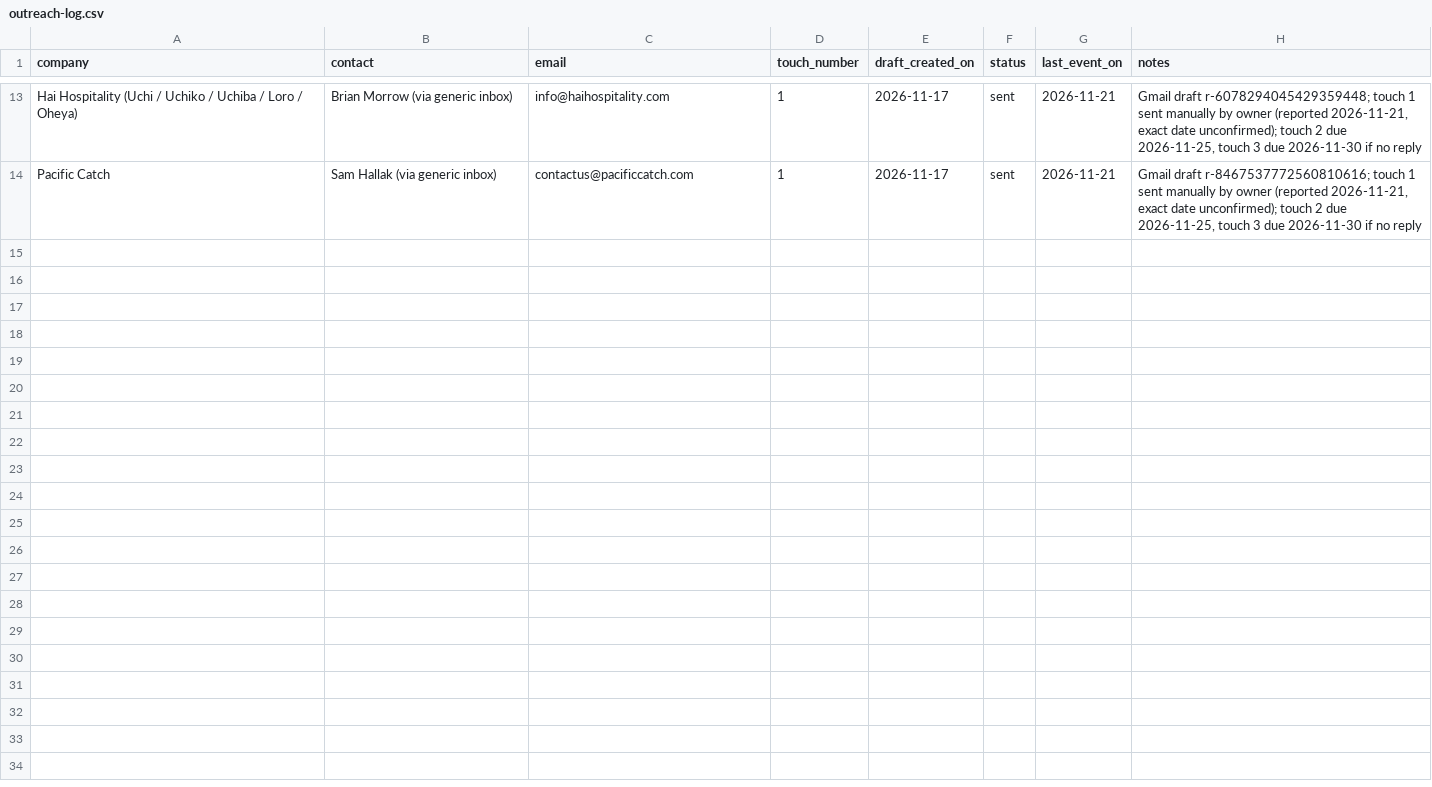
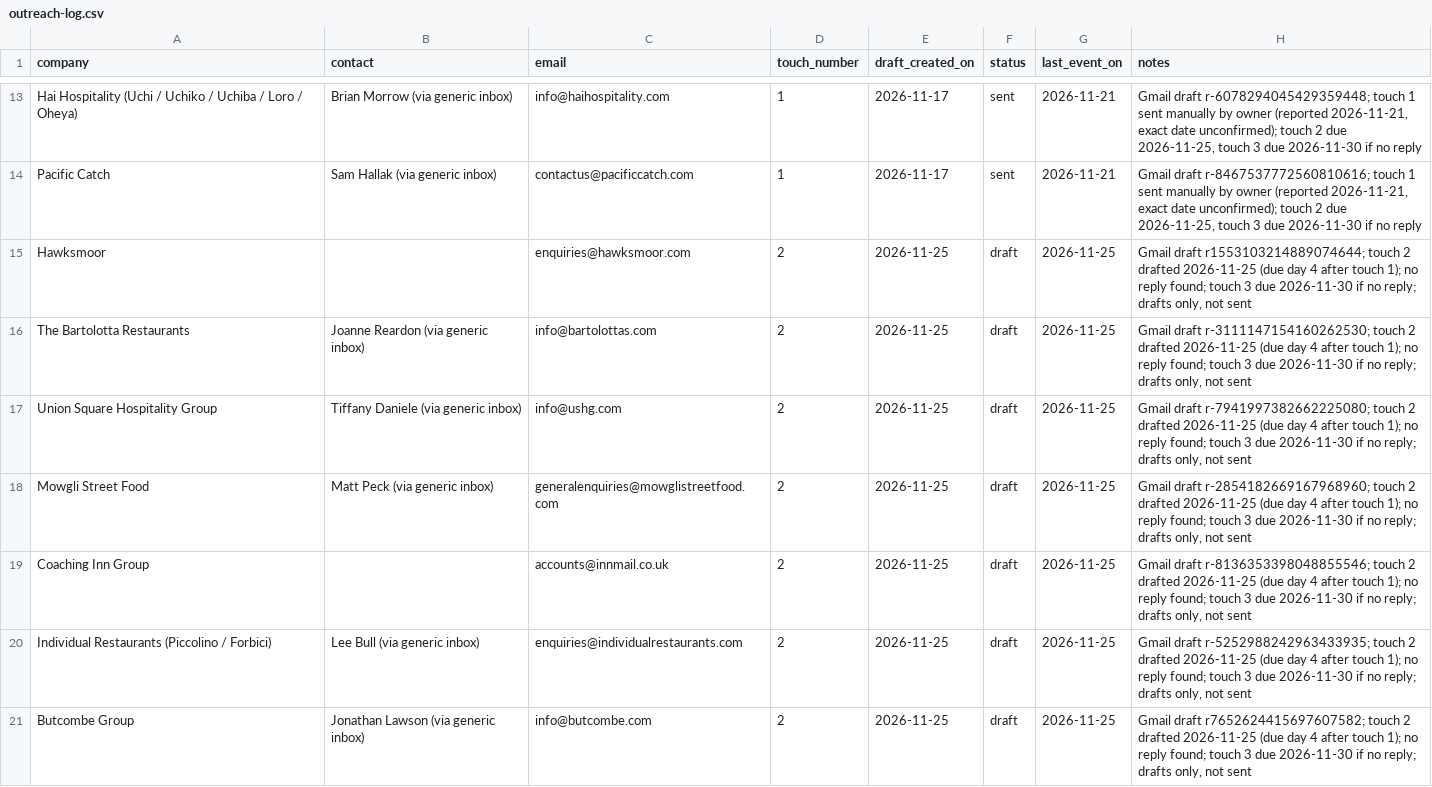
Before and after one commit to josephb972/TenBreads-marketing, a CSV file: marketing/outreach-log.csv, drawn as a sheet; only a part is shown, gaps mark what is left out; the diff covers the shown part only; the diff names each change by its address in the sheet, - before the commit and + after, or states it on an @@ line.

```diff
--- a/marketing/outreach-log.csv
+++ b/marketing/outreach-log.csv
+row 15: Hawksmoor |  | enquiries@hawksmoor.com | 2 | 2026-11-25 | draft | 2026-11-25 | Gmail draft r1553103214889074644; touch 2 drafted 2026-11-25 (due day 4 after touch 1); no reply found; touch 3 due 2026-11-30 if no reply; drafts only, not sent
+row 16: The Bartolotta Restaurants | Joanne Reardon (via generic inbox) | info@bartolottas.com | 2 | 2026-11-25 | draft | 2026-11-25 | Gmail draft r-3111147154160262530; touch 2 drafted 2026-11-25 (due day 4 after touch 1); no reply found; touch 3 due 2026-11-30 if no reply; drafts only, not sent
+row 17: Union Square Hospitality Group | Tiffany Daniele (via generic inbox) | info@ushg.com | 2 | 2026-11-25 | draft | 2026-11-25 | Gmail draft r-7941997382662225080; touch 2 drafted 2026-11-25 (due day 4 after touch 1); no reply found; touch 3 due 2026-11-30 if no reply; drafts only, not sent
+row 18: Mowgli Street Food | Matt Peck (via generic inbox) | generalenquiries@mowglistreetfood.com | 2 | 2026-11-25 | draft | 2026-11-25 | Gmail draft r-2854182669167968960; touch 2 drafted 2026-11-25 (due day 4 after touch 1); no reply found; touch 3 due 2026-11-30 if no reply; drafts only, not sent
+row 19: Coaching Inn Group |  | accounts@innmail.co.uk | 2 | 2026-11-25 | draft | 2026-11-25 | Gmail draft r-8136353398048855546; touch 2 drafted 2026-11-25 (due day 4 after touch 1); no reply found; touch 3 due 2026-11-30 if no reply; drafts only, not sent
+row 20: Individual Restaurants (Piccolino / Forbici) | Lee Bull (via generic inbox) | enquiries@individualrestaurants.com | 2 | 2026-11-25 | draft | 2026-11-25 | Gmail draft r-5252988242963433935; touch 2 drafted 2026-11-25 (due day 4 after touch 1); no reply found; touch 3 due 2026-11-30 if no reply; drafts only, not sent
+row 21: Butcombe Group | Jonathan Lawson (via generic inbox) | info@butcombe.com | 2 | 2026-11-25 | draft | 2026-11-25 | Gmail draft r7652624415697607582; touch 2 drafted 2026-11-25 (due day 4 after touch 1); no reply found; touch 3 due 2026-11-30 if no reply; drafts only, not sent
```
Also changed, not shown: 6 added rows elsewhere in this file, 1 other file.
